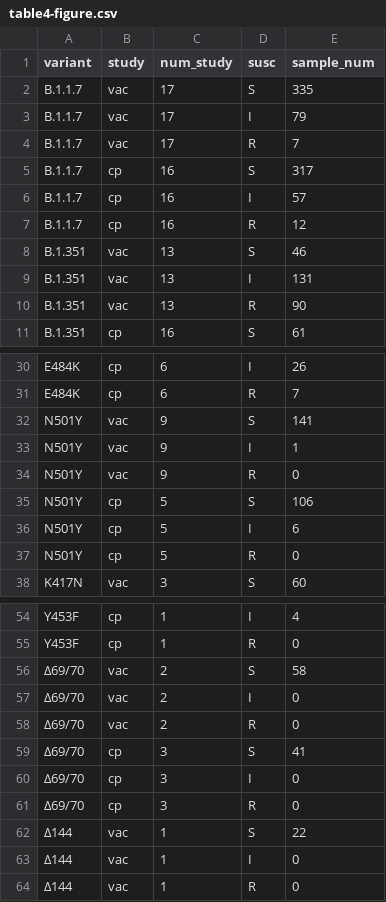
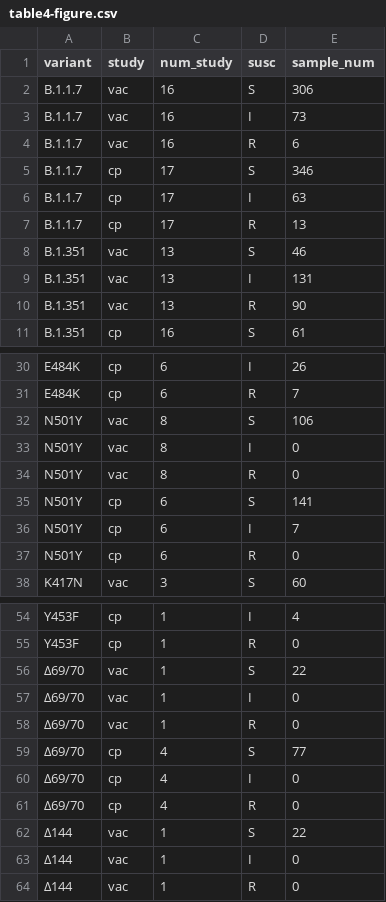
Before and after one commit to hivdb/covid-drdb-reports, a CSV file: susceptibility-data_files/table/table4-figure.csv, drawn as a sheet; only a part is shown, gaps mark what is left out.

```diff
--- a/susceptibility-data_files/table/table4-figure.csv
+++ b/susceptibility-data_files/table/table4-figure.csv
@@ -1,8 +1,8 @@
 variant,study,num_study,susc,sample_num
-B.1.1.7,vac,17,S,335
-B.1.1.7,vac,17,I,79
-B.1.1.7,vac,17,R,7
-B.1.1.7,cp,16,S,317
-B.1.1.7,cp,16,I,57
-B.1.1.7,cp,16,R,12
+B.1.1.7,vac,16,S,306
+B.1.1.7,vac,16,I,73
+B.1.1.7,vac,16,R,6
+B.1.1.7,cp,17,S,346
+B.1.1.7,cp,17,I,63
+B.1.1.7,cp,17,R,13
 B.1.351,vac,13,S,46
@@ -31,8 +31,8 @@ E484K,cp,6,I,26
 E484K,cp,6,R,7
-N501Y,vac,9,S,141
-N501Y,vac,9,I,1
-N501Y,vac,9,R,0
-N501Y,cp,5,S,106
-N501Y,cp,5,I,6
-N501Y,cp,5,R,0
+N501Y,vac,8,S,106
+N501Y,vac,8,I,0
+N501Y,vac,8,R,0
+N501Y,cp,6,S,141
+N501Y,cp,6,I,7
+N501Y,cp,6,R,0
 K417N,vac,3,S,60
@@ -55,8 +55,8 @@ Y453F,cp,1,I,4
 Y453F,cp,1,R,0
-∆69/70,vac,2,S,58
-∆69/70,vac,2,I,0
-∆69/70,vac,2,R,0
-∆69/70,cp,3,S,41
-∆69/70,cp,3,I,0
-∆69/70,cp,3,R,0
+∆69/70,vac,1,S,22
+∆69/70,vac,1,I,0
+∆69/70,vac,1,R,0
+∆69/70,cp,4,S,77
+∆69/70,cp,4,I,0
+∆69/70,cp,4,R,0
 ∆144,vac,1,S,22
```
Also changed, not shown: susceptibility-data_files/table/table4.csv, 2 other files.
